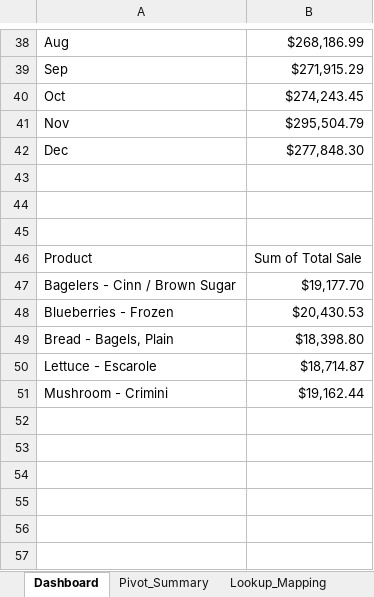
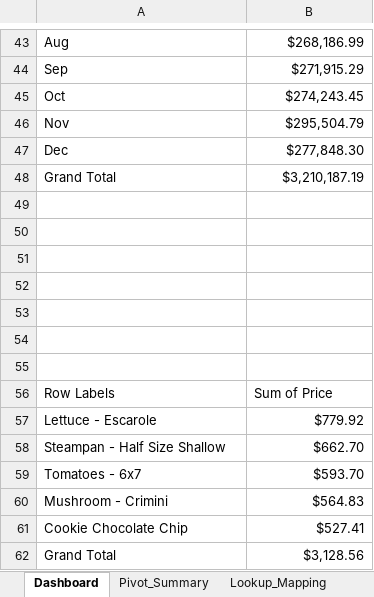
Before and after one commit to alief-danial/Excel-SQL-PowerBI-Project, an Excel workbook: SalesDashboard_Project.xlsx, sheet Dashboard, drawn as a sheet; only a part is shown, gaps mark what is left out; values as stored, in another font and other column widths than the file's, no borders; charts and pictures and table styles not drawn; addresses are those after the commit; the diff covers the shown part only; the diff names each change by its address in the sheet, - before the commit and + after, or states it on an @@ line.

```diff
--- a/SalesDashboard_Project.xlsx (sheet Dashboard)
+++ b/SalesDashboard_Project.xlsx (sheet Dashboard)
+row 48: Grand Total | $3,210,187.19
-row 52: Product | Sum of Total Sale
+row 52: (empty)
-row 53: Bagelers - Cinn / Brown Sugar | $19,177.70
+row 53: (empty)
-row 54: Blueberries - Frozen | $20,430.53
+row 54: (empty)
-row 55: Bread - Bagels, Plain | $18,398.80
+row 55: (empty)
+row 56: Row Labels | Sum of Price
-B57: $18,714.87
+B57: $779.92
+row 58: Steampan - Half Size Shallow | $662.70
+row 59: Tomatoes - 6x7 | $593.70
-B60: $19,162.44
+B60: $564.83
+row 61: Cookie Chocolate Chip | $527.41
+row 62: Grand Total | $3,128.56
```
Also changed, not shown: 17 added rows, 12 removed rows and 8 edited cells elsewhere in this sheet, sheet Data_Cleaning, sheet Lookup_Mapping, sheet Pivot_Summary, formulas that keep their value, hidden cells, charts or pictures, SalesDashboard_Presentation.xlsx, 2 other files.
